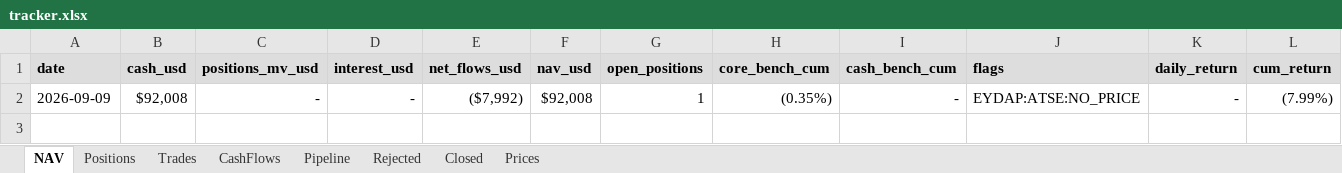
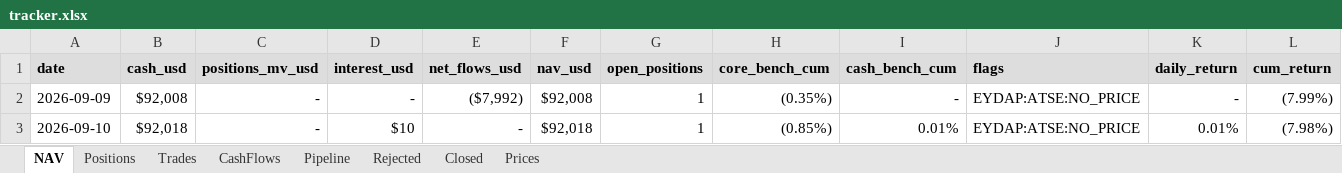
Before and after one commit to thmartinsmonteiro-netizen/hedgefund, an Excel workbook: reports/tracker.xlsx, sheet NAV, drawn as a sheet; only a part is shown; values as stored, in another font and other column widths than the file's, no borders; rows hold the shown columns only; the diff names each change by its address in the sheet, - before the commit and + after, or states it on an @@ line.

```diff
--- a/reports/tracker.xlsx (sheet NAV)
+++ b/reports/tracker.xlsx (sheet NAV)
+row 3: 2026-09-10 | $92,018 | - | $10 | - | $92,018 | 1 | (0.85%) | 0.01% | EYDAP:ATSE:NO_PRICE | 0.01% | (7.98%)
```
Also changed, not shown: sheet Prices, sheet Positions, 4 other files.
